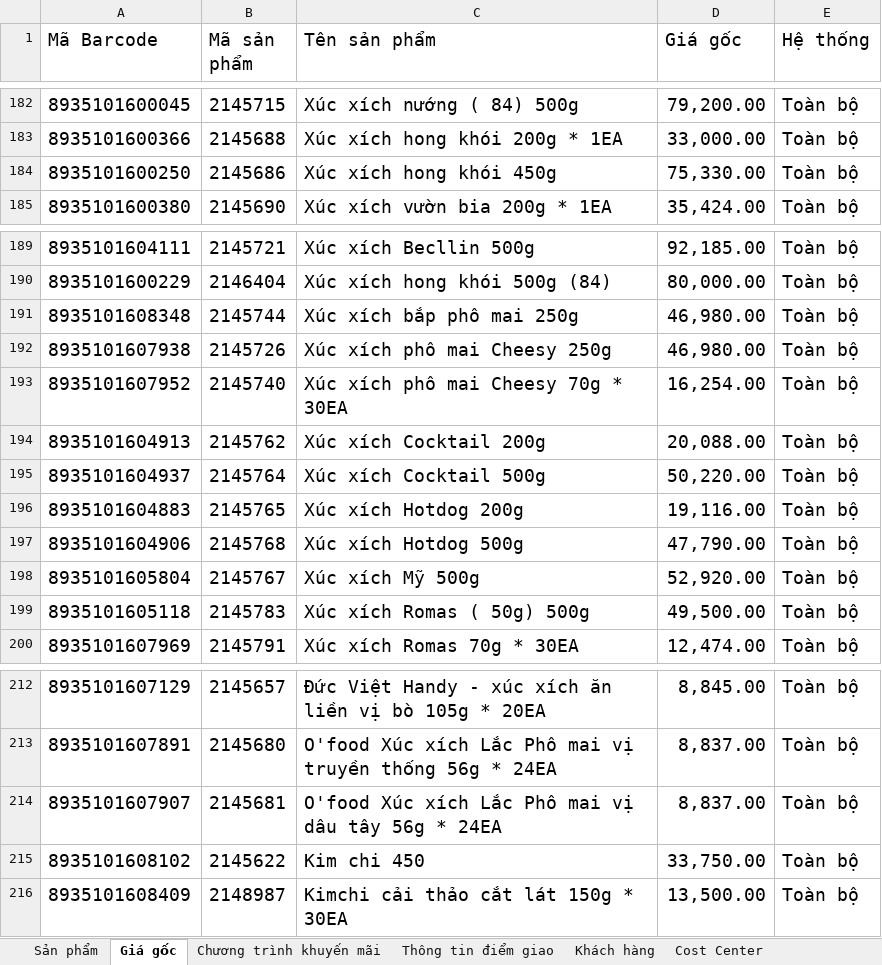
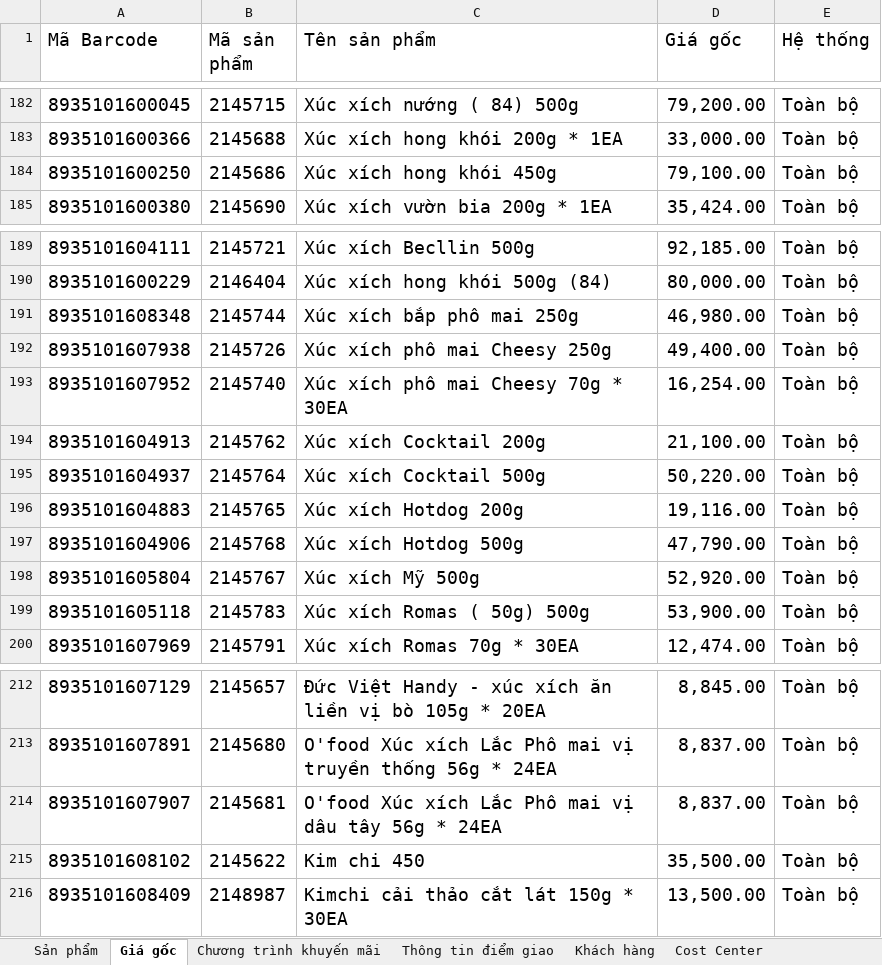
Before and after one commit to daesang-dev/project-upload-reboot, an Excel workbook: data/input_winmart.xlsx, sheet Giá gốc, drawn as a sheet; only a part is shown, gaps mark what is left out; values as stored, in another font and other column widths than the file's, no borders; conditional formats and table styles not drawn; the diff names each change by its address in the sheet, - before the commit and + after, or states it on an @@ line.

```diff
--- a/data/input_winmart.xlsx (sheet Giá gốc)
+++ b/data/input_winmart.xlsx (sheet Giá gốc)
-D184 (Giá gốc): 75,330.00
+D184 (Giá gốc): 79,100.00
-D192 (Giá gốc): 46,980.00
+D192 (Giá gốc): 49,400.00
-D194 (Giá gốc): 20,088.00
+D194 (Giá gốc): 21,100.00
-D199 (Giá gốc): 49,500.00
+D199 (Giá gốc): 53,900.00
-D215 (Giá gốc): 33,750.00
+D215 (Giá gốc): 35,500.00
```
Also changed, not shown: sheet Sản phẩm, sheet Chương trình khuyến mãi, sheet Thông tin điểm giao, hidden cells.
